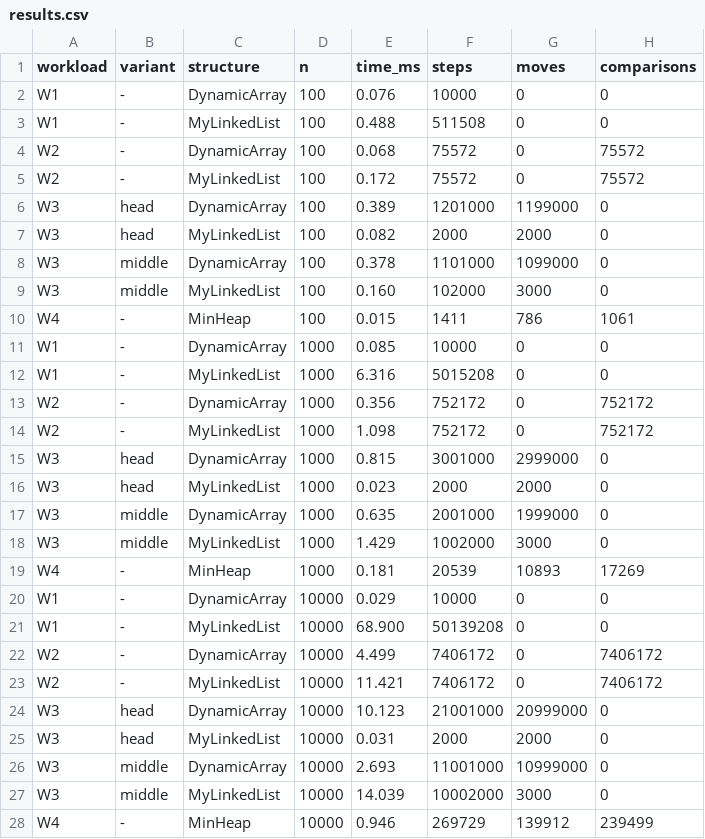
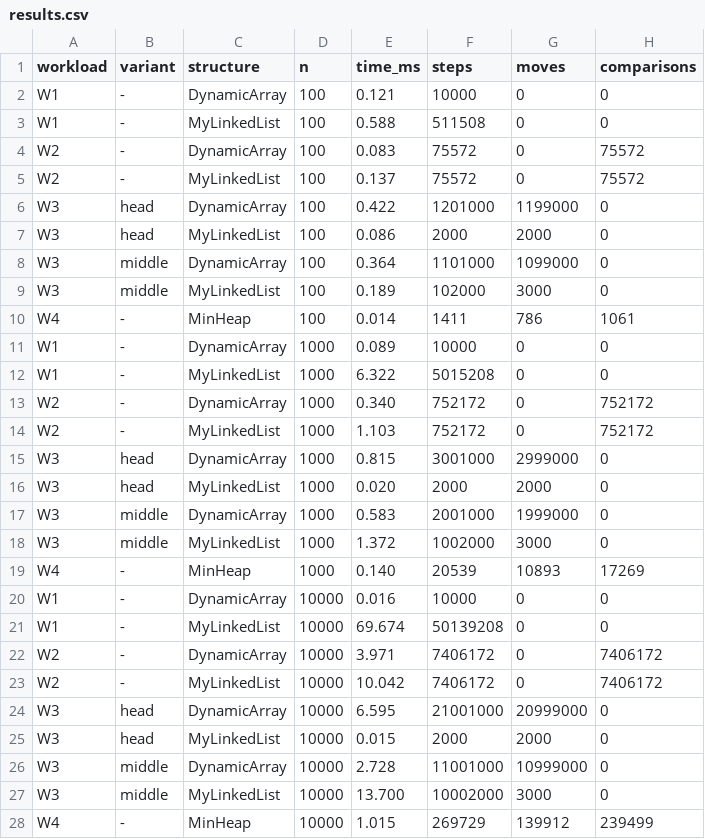
Before and after one commit to Smiten257/Daa_asik2, a CSV file: results/results.csv, drawn as a sheet; only a part is shown; the diff covers the shown part only.

Commit message:
docs(report): sync results and regenerate plots

```diff
--- a/results/results.csv
+++ b/results/results.csv
@@ -1,28 +1,28 @@
 workload,variant,structure,n,time_ms,steps,moves,comparisons
-W1,-,DynamicArray,100,0.076,10000,0,0
-W1,-,MyLinkedList,100,0.488,511508,0,0
-W2,-,DynamicArray,100,0.068,75572,0,75572
-W2,-,MyLinkedList,100,0.172,75572,0,75572
-W3,head,DynamicArray,100,0.389,1201000,1199000,0
-W3,head,MyLinkedList,100,0.082,2000,2000,0
-W3,middle,DynamicArray,100,0.378,1101000,1099000,0
-W3,middle,MyLinkedList,100,0.160,102000,3000,0
-W4,-,MinHeap,100,0.015,1411,786,1061
-W1,-,DynamicArray,1000,0.085,10000,0,0
-W1,-,MyLinkedList,1000,6.316,5015208,0,0
-W2,-,DynamicArray,1000,0.356,752172,0,752172
-W2,-,MyLinkedList,1000,1.098,752172,0,752172
+W1,-,DynamicArray,100,0.121,10000,0,0
+W1,-,MyLinkedList,100,0.588,511508,0,0
+W2,-,DynamicArray,100,0.083,75572,0,75572
+W2,-,MyLinkedList,100,0.137,75572,0,75572
+W3,head,DynamicArray,100,0.422,1201000,1199000,0
+W3,head,MyLinkedList,100,0.086,2000,2000,0
+W3,middle,DynamicArray,100,0.364,1101000,1099000,0
+W3,middle,MyLinkedList,100,0.189,102000,3000,0
+W4,-,MinHeap,100,0.014,1411,786,1061
+W1,-,DynamicArray,1000,0.089,10000,0,0
+W1,-,MyLinkedList,1000,6.322,5015208,0,0
+W2,-,DynamicArray,1000,0.340,752172,0,752172
+W2,-,MyLinkedList,1000,1.103,752172,0,752172
 W3,head,DynamicArray,1000,0.815,3001000,2999000,0
-W3,head,MyLinkedList,1000,0.023,2000,2000,0
-W3,middle,DynamicArray,1000,0.635,2001000,1999000,0
-W3,middle,MyLinkedList,1000,1.429,1002000,3000,0
-W4,-,MinHeap,1000,0.181,20539,10893,17269
-W1,-,DynamicArray,10000,0.029,10000,0,0
-W1,-,MyLinkedList,10000,68.900,50139208,0,0
-W2,-,DynamicArray,10000,4.499,7406172,0,7406172
-W2,-,MyLinkedList,10000,11.421,7406172,0,7406172
-W3,head,DynamicArray,10000,10.123,21001000,20999000,0
-W3,head,MyLinkedList,10000,0.031,2000,2000,0
-W3,middle,DynamicArray,10000,2.693,11001000,10999000,0
-W3,middle,MyLinkedList,10000,14.039,10002000,3000,0
-W4,-,MinHeap,10000,0.946,269729,139912,239499
+W3,head,MyLinkedList,1000,0.020,2000,2000,0
+W3,middle,DynamicArray,1000,0.583,2001000,1999000,0
+W3,middle,MyLinkedList,1000,1.372,1002000,3000,0
+W4,-,MinHeap,1000,0.140,20539,10893,17269
+W1,-,DynamicArray,10000,0.016,10000,0,0
+W1,-,MyLinkedList,10000,69.674,50139208,0,0
+W2,-,DynamicArray,10000,3.971,7406172,0,7406172
+W2,-,MyLinkedList,10000,10.042,7406172,0,7406172
+W3,head,DynamicArray,10000,6.595,21001000,20999000,0
+W3,head,MyLinkedList,10000,0.015,2000,2000,0
+W3,middle,DynamicArray,10000,2.728,11001000,10999000,0
+W3,middle,MyLinkedList,10000,13.700,10002000,3000,0
+W4,-,MinHeap,10000,1.015,269729,139912,239499
```
Also changed, not shown: 9 edited cells elsewhere in this file, 5 other files.
